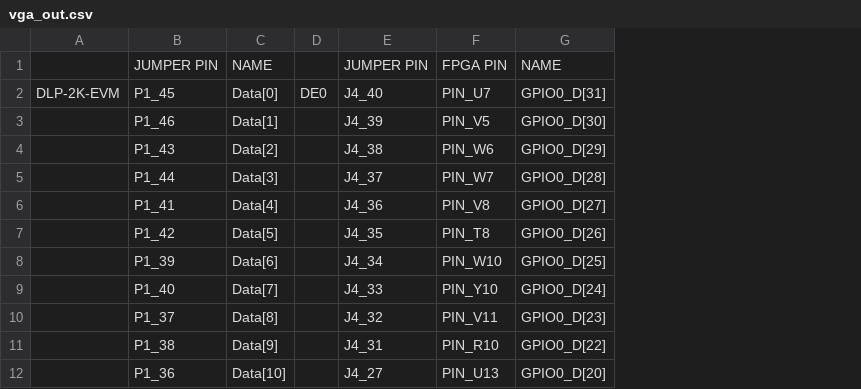
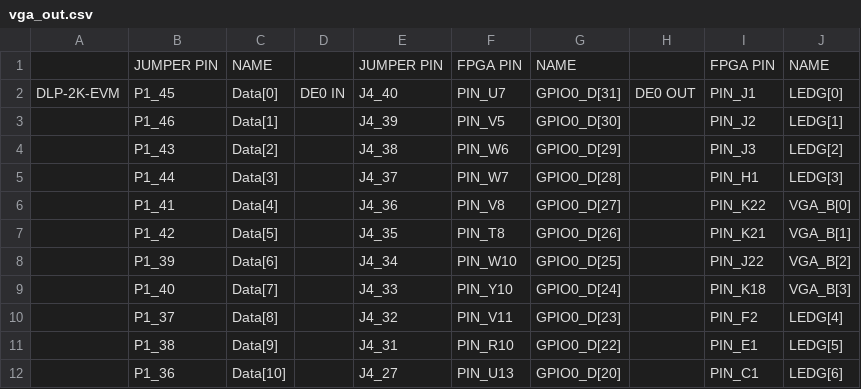
Before and after one commit to bqUAB/em016, a CSV file: de0-vga-bypass/vga_out.csv, drawn as a sheet; only a part is shown; removed rows and columns are numbered as before the commit, all else as after; the diff names each change by its address in the sheet, - before the commit and + after, or states it on an @@ line.

```diff
--- a/de0-vga-bypass/vga_out.csv
+++ b/de0-vga-bypass/vga_out.csv
-column D, row 2: DE0
+column D, row 2: DE0 IN
+column H, row 2: DE0 OUT
+column I, rows 1-12: FPGA PIN | PIN_J1 | PIN_J2 | PIN_J3 | PIN_H1 | PIN_K22 | PIN_K21 | PIN_J22 | PIN_K18 | PIN_F2 | PIN_E1 | PIN_C1
+column J, rows 1-12: NAME | LEDG[0] | LEDG[1] | LEDG[2] | LEDG[3] | VGA_B[0] | VGA_B[1] | VGA_B[2] | VGA_B[3] | LEDG[4] | LEDG[5] | LEDG[6]
```
Also changed, not shown: 4 other files.
